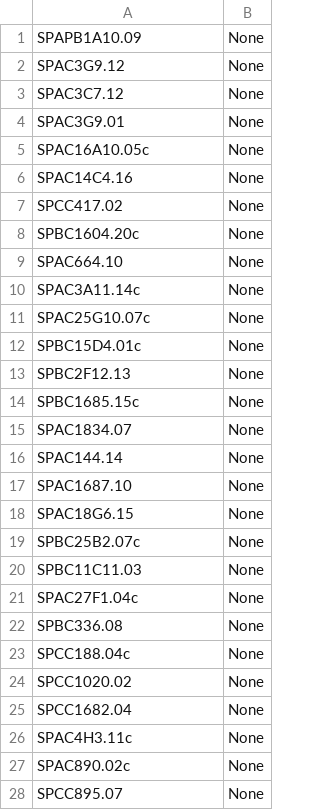
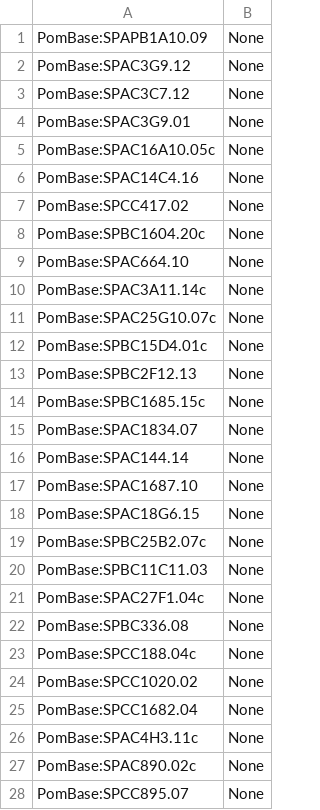
Before and after one commit to manulera/oak_tutorial, a TSV file: pombe_genes.tsv, drawn as a sheet; only a part is shown; the diff covers the shown part only.

```diff
--- a/pombe_genes.tsv
+++ b/pombe_genes.tsv
@@ -1,28 +1,28 @@
-SPAPB1A10.09	None
-SPAC3G9.12	None
-SPAC3C7.12	None
-SPAC3G9.01	None
-SPAC16A10.05c	None
-SPAC14C4.16	None
-SPCC417.02	None
-SPBC1604.20c	None
-SPAC664.10	None
-SPAC3A11.14c	None
-SPAC25G10.07c	None
-SPBC15D4.01c	None
-SPBC2F12.13	None
-SPBC1685.15c	None
-SPAC1834.07	None
-SPAC144.14	None
-SPAC1687.10	None
-SPAC18G6.15	None
-SPBC25B2.07c	None
-SPBC11C11.03	None
-SPAC27F1.04c	None
-SPBC336.08	None
-SPCC188.04c	None
-SPCC1020.02	None
-SPCC1682.04	None
-SPAC4H3.11c	None
-SPAC890.02c	None
-SPCC895.07	None
+PomBase:SPAPB1A10.09	None
+PomBase:SPAC3G9.12	None
+PomBase:SPAC3C7.12	None
+PomBase:SPAC3G9.01	None
+PomBase:SPAC16A10.05c	None
+PomBase:SPAC14C4.16	None
+PomBase:SPCC417.02	None
+PomBase:SPBC1604.20c	None
+PomBase:SPAC664.10	None
+PomBase:SPAC3A11.14c	None
+PomBase:SPAC25G10.07c	None
+PomBase:SPBC15D4.01c	None
+PomBase:SPBC2F12.13	None
+PomBase:SPBC1685.15c	None
+PomBase:SPAC1834.07	None
+PomBase:SPAC144.14	None
+PomBase:SPAC1687.10	None
+PomBase:SPAC18G6.15	None
+PomBase:SPBC25B2.07c	None
+PomBase:SPBC11C11.03	None
+PomBase:SPAC27F1.04c	None
+PomBase:SPBC336.08	None
+PomBase:SPCC188.04c	None
+PomBase:SPCC1020.02	None
+PomBase:SPCC1682.04	None
+PomBase:SPAC4H3.11c	None
+PomBase:SPAC890.02c	None
+PomBase:SPCC895.07	None
```
Also changed, not shown: 2 edited cells elsewhere in this file, 7 other files.
